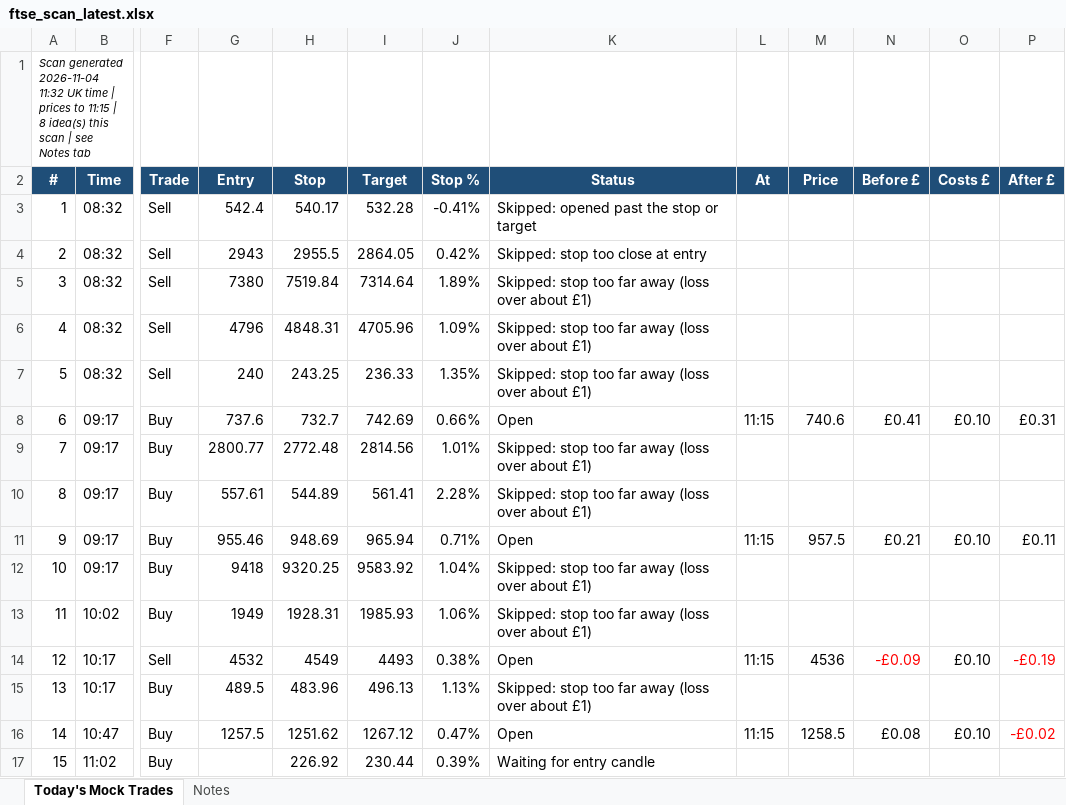
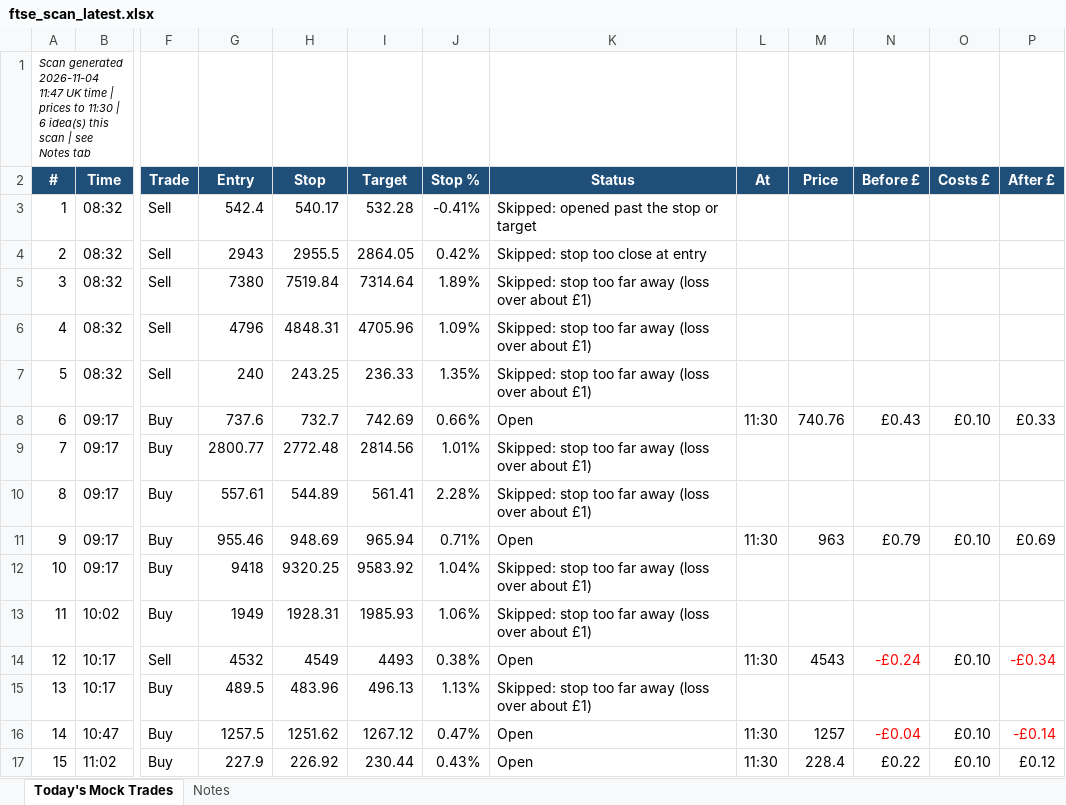
Before and after one commit to philwright210458-blip/ftse-trader, an Excel workbook: ftse_scan_latest.xlsx, sheet Today's Mock Trades, drawn as a sheet; only a part is shown, gaps mark what is left out; values as stored, in another font and other column widths than the file's, no borders; the diff names each change by its address in the sheet, - before the commit and + after, or states it on an @@ line.

```diff
--- a/ftse_scan_latest.xlsx (sheet Today's Mock Trades)
+++ b/ftse_scan_latest.xlsx (sheet Today's Mock Trades)
-A1 (#): …generated 2026-11-04 11:32 UK time | prices to 11:15 | 8 idea(s) this…
+A1 (#): …generated 2026-11-04 11:47 UK time | prices to 11:30 | 6 idea(s) this…
-L8 (At): 11:15
+L8 (At): 11:30
-M8 (Price): 740.6
+M8 (Price): 740.76
-N8 (Before £): £0.41
+N8 (Before £): £0.43
-P8 (After £): £0.31
+P8 (After £): £0.33
-L11 (At): 11:15
+L11 (At): 11:30
-M11 (Price): 957.5
+M11 (Price): 963
-N11 (Before £): £0.21
+N11 (Before £): £0.79
-P11 (After £): £0.11
+P11 (After £): £0.69
-L14 (At): 11:15
+L14 (At): 11:30
-M14 (Price): 4536
+M14 (Price): 4543
-N14 (Before £): -£0.09
+N14 (Before £): -£0.24
-P14 (After £): -£0.19
+P14 (After £): -£0.34
-L16 (At): 11:15
+L16 (At): 11:30
-M16 (Price): 1258.5
+M16 (Price): 1257
-N16 (Before £): £0.08
+N16 (Before £): -£0.04
-N16 text colour: black
+N16 text colour: #FF0000
-P16 (After £): -£0.02
+P16 (After £): -£0.14
-G17 (Entry): (empty)
+G17 (Entry): 227.9
-J17 (Stop %): 0.39%
+J17 (Stop %): 0.43%
-K17 (Status): Waiting for entry candle
+K17 (Status): Open
-L17 (At): (empty)
+L17 (At): 11:30
-M17 (Price): (empty)
+M17 (Price): 228.4
-N17 (Before £): (empty)
+N17 (Before £): £0.22
-O17 (Costs £): (empty)
+O17 (Costs £): £0.10
-P17 (After £): (empty)
+P17 (After £): £0.12
```
Also changed, not shown: 2 other files.
